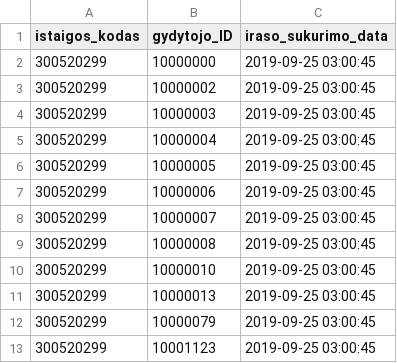
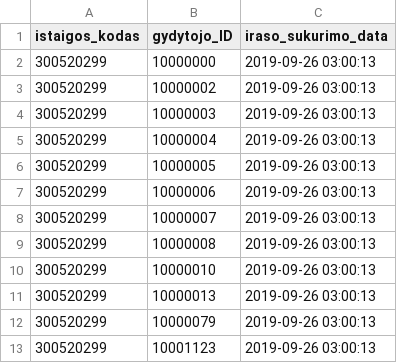
Before and after one commit to vilnius/VRMMC, a CSV file: 300520299_family_doctors_list.csv, drawn as a sheet.

Commit message:
Seimos gydytoju eiliu teikimas 2019-09-26

```diff
--- a/300520299_family_doctors_list.csv
+++ b/300520299_family_doctors_list.csv
@@ -1,13 +1,13 @@
 istaigos_kodas;gydytojo_ID;iraso_sukurimo_data
-300520299;10000000;2019-09-25 03:00:45
-300520299;10000002;2019-09-25 03:00:45
-300520299;10000003;2019-09-25 03:00:45
-300520299;10000004;2019-09-25 03:00:45
-300520299;10000005;2019-09-25 03:00:45
-300520299;10000006;2019-09-25 03:00:45
-300520299;10000007;2019-09-25 03:00:45
-300520299;10000008;2019-09-25 03:00:45
-300520299;10000010;2019-09-25 03:00:45
-300520299;10000013;2019-09-25 03:00:45
-300520299;10000079;2019-09-25 03:00:45
-300520299;10001123;2019-09-25 03:00:45
+300520299;10000000;2019-09-26 03:00:13
+300520299;10000002;2019-09-26 03:00:13
+300520299;10000003;2019-09-26 03:00:13
+300520299;10000004;2019-09-26 03:00:13
+300520299;10000005;2019-09-26 03:00:13
+300520299;10000006;2019-09-26 03:00:13
+300520299;10000007;2019-09-26 03:00:13
+300520299;10000008;2019-09-26 03:00:13
+300520299;10000010;2019-09-26 03:00:13
+300520299;10000013;2019-09-26 03:00:13
+300520299;10000079;2019-09-26 03:00:13
+300520299;10001123;2019-09-26 03:00:13
```
